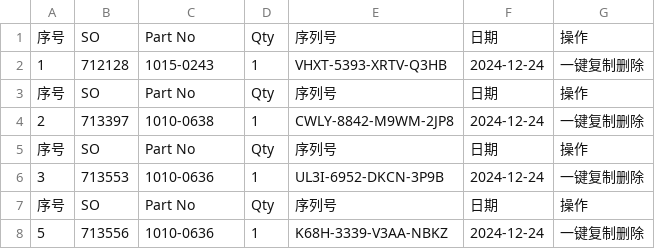
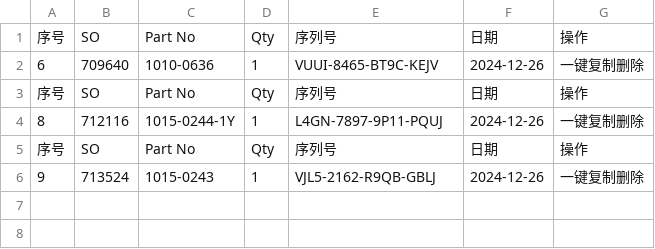
Before and after one commit to Ricky-cloud-star/Zenactcod, a CSV file: data/data.csv, drawn as a sheet.

Commit message:
Update data

```diff
--- a/data/data.csv
+++ b/data/data.csv
@@ -1,8 +1,6 @@
 序号,SO,Part No,Qty,序列号,日期,操作
-1,712128,1015-0243,1,VHXT-5393-XRTV-Q3HB,2024-12-24,一键复制删除
+6,709640,1010-0636,1,VUUI-8465-BT9C-KEJV,2024-12-26,一键复制删除
 序号,SO,Part No,Qty,序列号,日期,操作
-2,713397,1010-0638,1,CWLY-8842-M9WM-2JP8,2024-12-24,一键复制删除
+8,712116,1015-0244-1Y,1,L4GN-7897-9P11-PQUJ,2024-12-26,一键复制删除
 序号,SO,Part No,Qty,序列号,日期,操作
-3,713553,1010-0636,1,UL3I-6952-DKCN-3P9B,2024-12-24,一键复制删除
-序号,SO,Part No,Qty,序列号,日期,操作
-5,713556,1010-0636,1,K68H-3339-V3AA-NBKZ,2024-12-24,一键复制删除
+9,713524,1015-0243,1,VJL5-2162-R9QB-GBLJ,2024-12-26,一键复制删除
```
